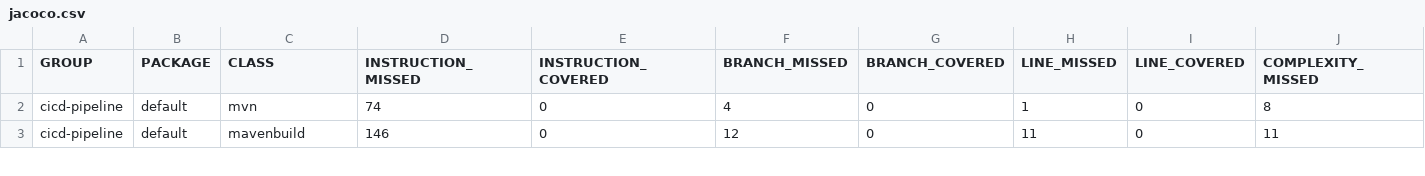
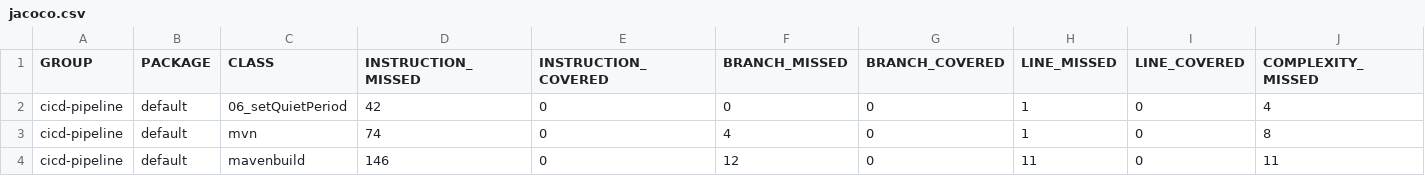
Before and after one commit to baloise/CICD-pipeline, a CSV file: site/MVP/jacoco/jacoco.csv, drawn as a sheet; only a part is shown; rows hold the shown columns only; the diff names each change by its address in the sheet, - before the commit and + after, or states it on an @@ line.

```diff
--- a/site/MVP/jacoco/jacoco.csv
+++ b/site/MVP/jacoco/jacoco.csv
+row 2: cicd-pipeline | default | 06_setQuietPeriod | 42 | 0 | 0 | 0 | 1 | 0 | 4
```
Also changed, not shown: 7 other files.
